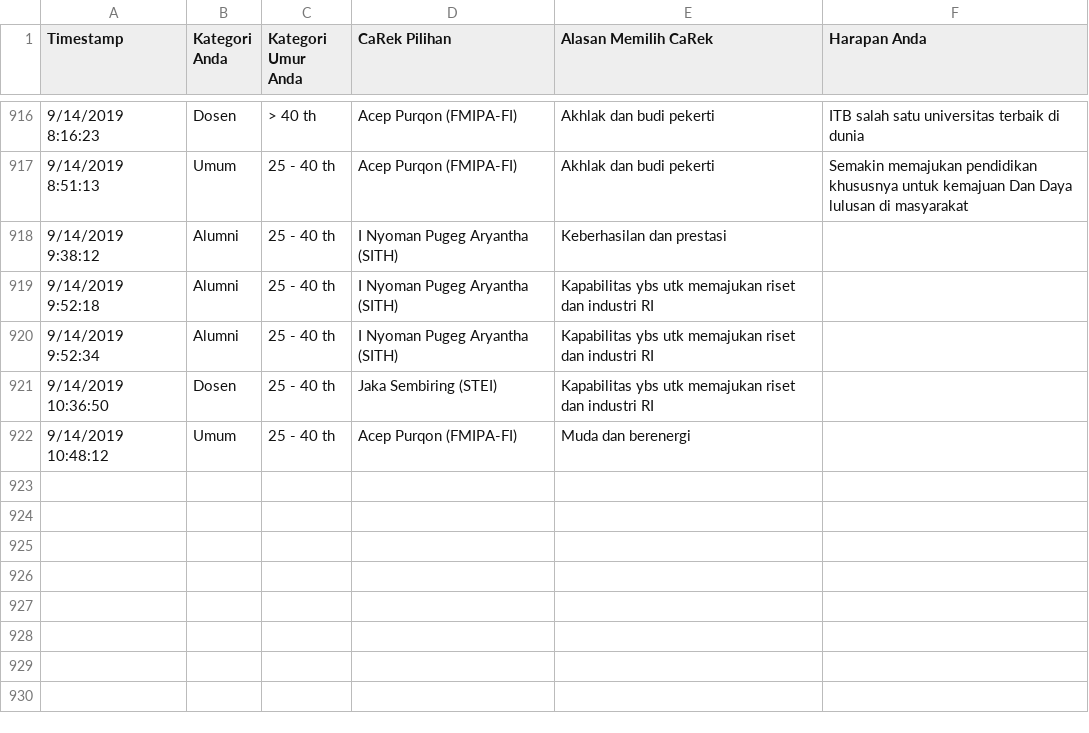
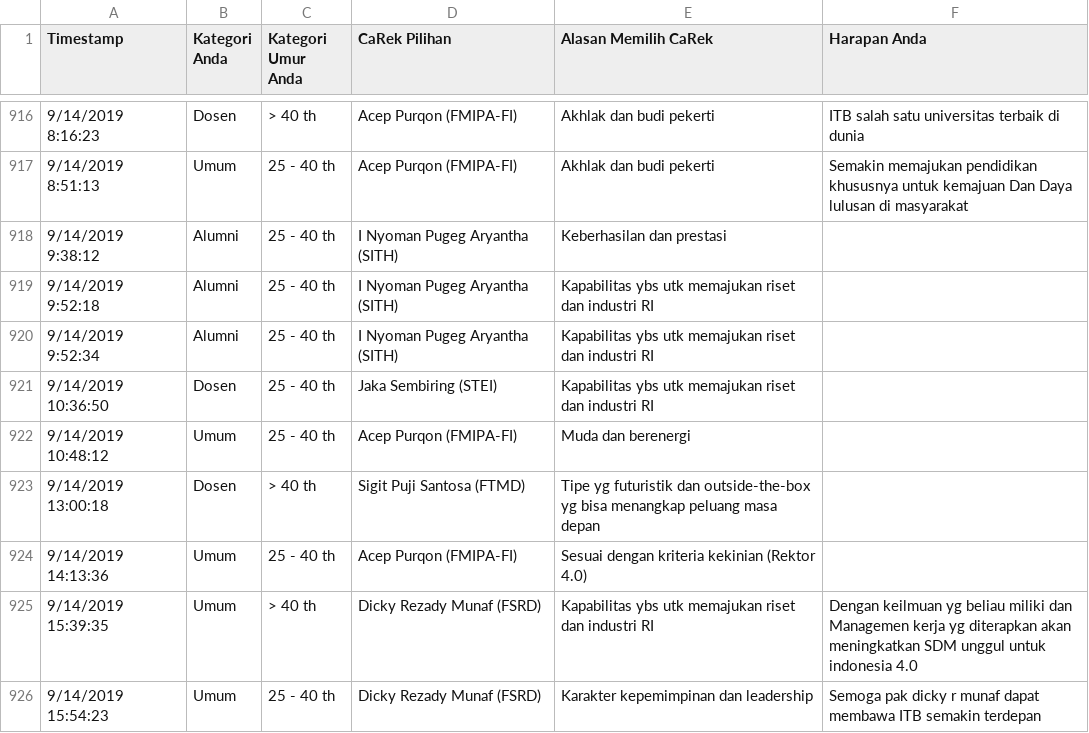
Before and after one commit to eueung/pilrek, a CSV file: pilrek.csv, drawn as a sheet; only a part is shown, gaps mark what is left out; the diff names each change by its address in the sheet, - before the commit and + after, or states it on an @@ line.

```diff
--- a/pilrek.csv
+++ b/pilrek.csv
+row 923: 9/14/2019 13:00:18 | Dosen | > 40 th | Sigit Puji Santosa (FTMD) | Tipe yg futuristik dan outside-the-box yg bisa menangkap peluang masa depan
+row 924: 9/14/2019 14:13:36 | Umum | 25 - 40 th | Acep Purqon (FMIPA-FI) | Sesuai dengan kriteria kekinian (Rektor 4.0)
+row 925: 9/14/2019 15:39:35 | Umum | > 40 th | Dicky Rezady Munaf (FSRD) | Kapabilitas ybs utk memajukan riset dan industri RI | Dengan keilmuan yg beliau miliki dan Managemen kerja yg diterapkan akan meningkatkan SDM unggul untuk indonesia 4.0
+row 926: 9/14/2019 15:54:23 | Umum | 25 - 40 th | Dicky Rezady Munaf (FSRD) | Karakter kepemimpinan dan leadership | Semoga pak dicky r munaf dapat membawa ITB semakin terdepan
```
Also changed, not shown: 1 other file.
